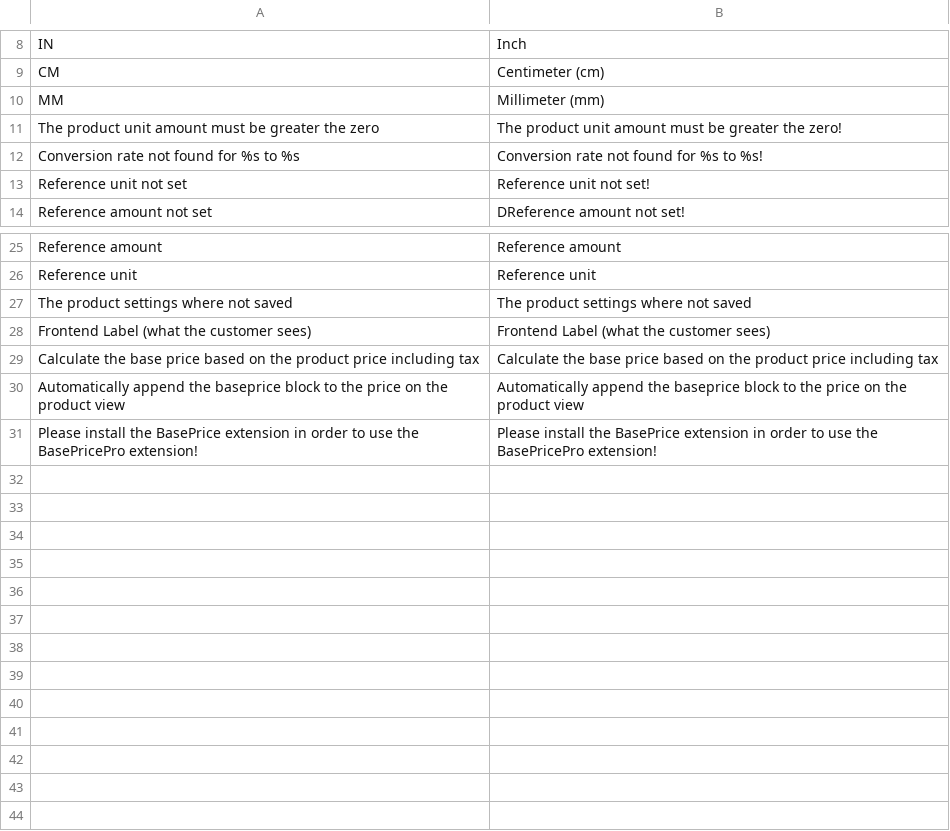
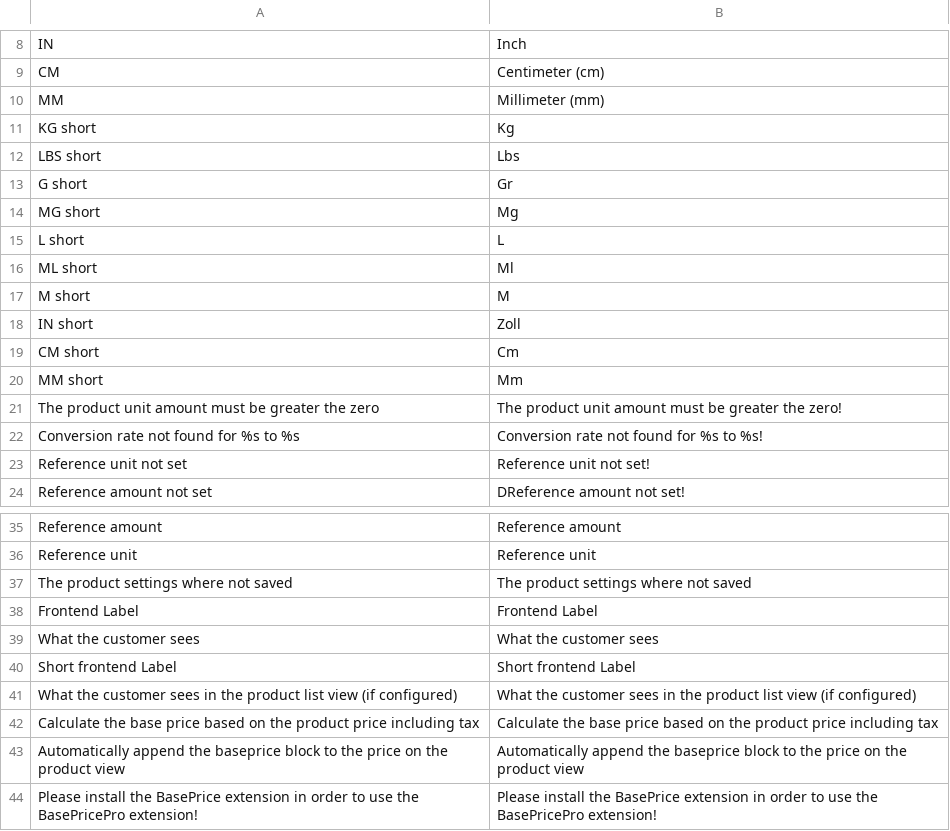
Before and after one commit to steffen-wirth/DMP_BasePrice, a CSV file: locale/en_US/DerModPro_BasePrice.csv, drawn as a sheet; only a part is shown, gaps mark what is left out; removed rows and columns are numbered as before the commit, all else as after; the diff names each change by its address in the sheet, - before the commit and + after, or states it on an @@ line.

Commit message:
Added support for adding BasePrice to the product list template, also fixed translation namespace of blocks
git-svn-id: https://netzarbeiter.devguard.com/svn/magento_ext/trunk/DerModPro@168 ac01b695-cdaf-4f09-91c8-82da1b8b2c39

```diff
--- a/locale/en_US/DerModPro_BasePrice.csv
+++ b/locale/en_US/DerModPro_BasePrice.csv
+row 11: KG short | Kg
+row 12: LBS short | Lbs
+row 13: G short | Gr
+row 14: MG short | Mg
+row 15: L short | L
+row 16: ML short | Ml
+row 17: M short | M
+row 18: IN short | Zoll
+row 19: CM short | Cm
+row 20: MM short | Mm
-row 28: Frontend Label (what the customer sees) | Frontend Label (what the customer sees)
+row 38: Frontend Label | Frontend Label
+row 39: What the customer sees | What the customer sees
+row 40: Short frontend Label | Short frontend Label
+row 41: What the customer sees in the product list view (if configured) | What the customer sees in the product list view (if configured)
```
Also changed, not shown: locale/de_DE/DerModPro_BasePrice.csv, 8 other files.
